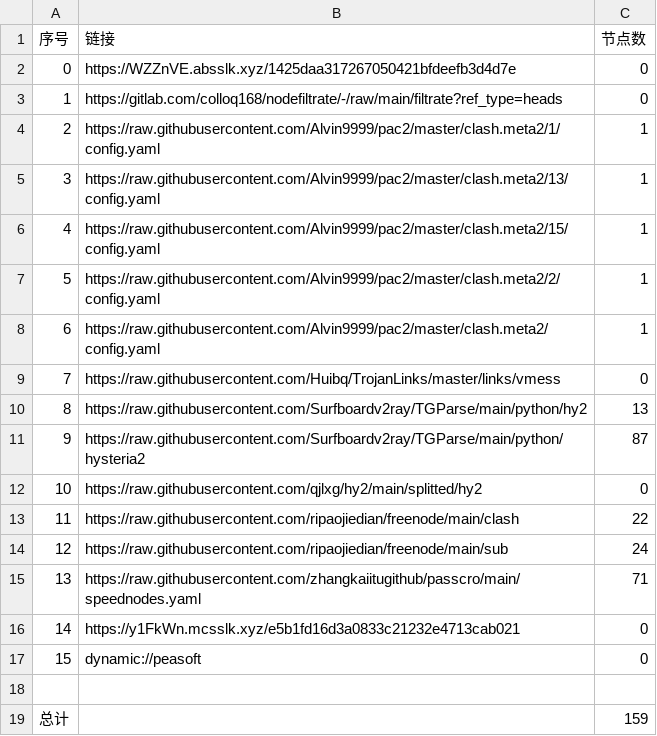
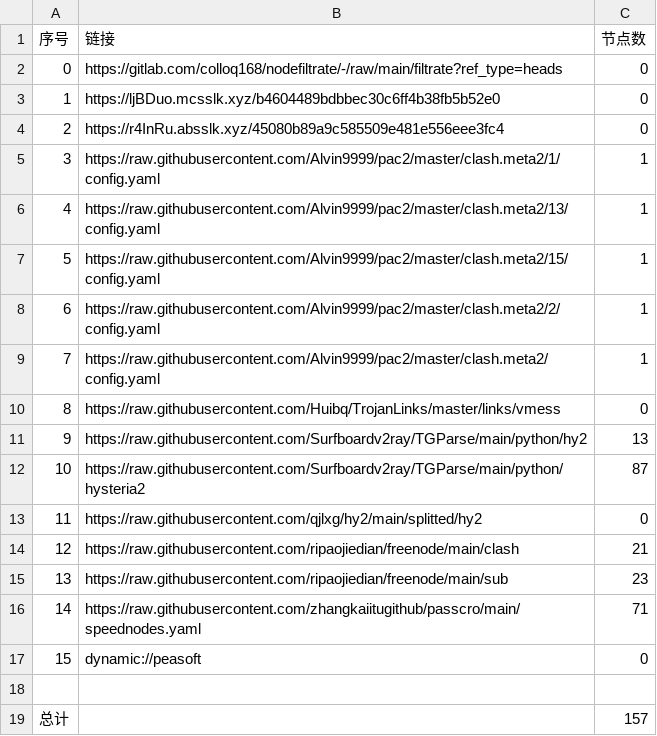
Before and after one commit to zmei19881989/AutoMergePublicNodes, a CSV file: list_result.csv, drawn as a sheet; removed rows and columns are numbered as before the commit, all else as after; the diff names each change by its address in the sheet, - before the commit and + after, or states it on an @@ line.

```diff
--- a/list_result.csv
+++ b/list_result.csv
-row 2: 0 | https://WZZnVE.absslk.xyz/1425daa317267050421bfdeefb3d4d7e | 0
@@ column A (序号) renumbered between rows 2 and 16 @@
+row 3: 1 | https://ljBDuo.mcsslk.xyz/b4604489bdbbec30c6ff4b38fb5b52e0 | 0
+row 4: 2 | https://r4InRu.absslk.xyz/45080b89a9c585509e481e556eee3fc4 | 0
-C14 (节点数): 22
+C14 (节点数): 21
-C15 (节点数): 24
+C15 (节点数): 23
-row 16: 14 | https://y1FkWn.mcsslk.xyz/e5b1fd16d3a0833c21232e4713cab021 | 0
-C19 (节点数): 159
+C19 (节点数): 157
```
Also changed, not shown: 25 other files.
